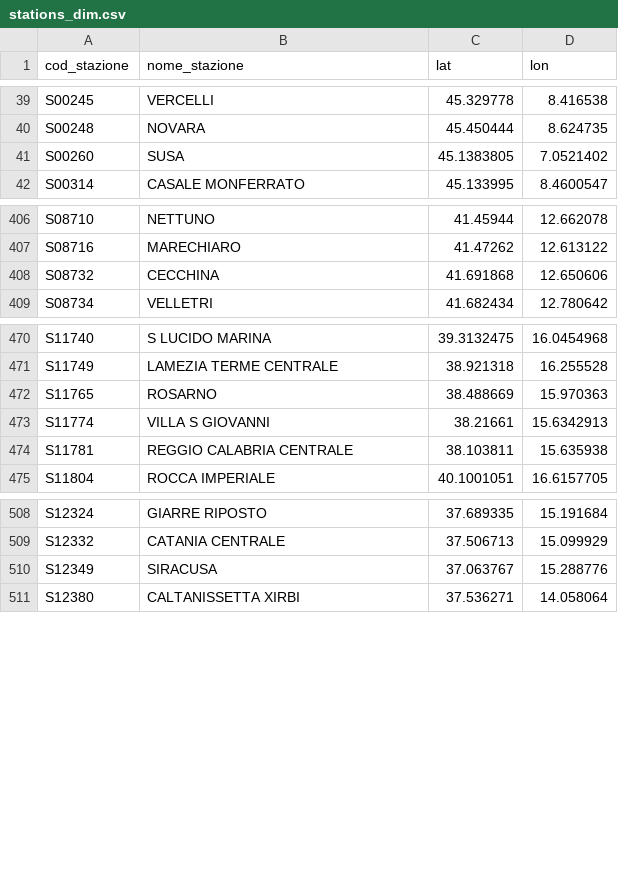
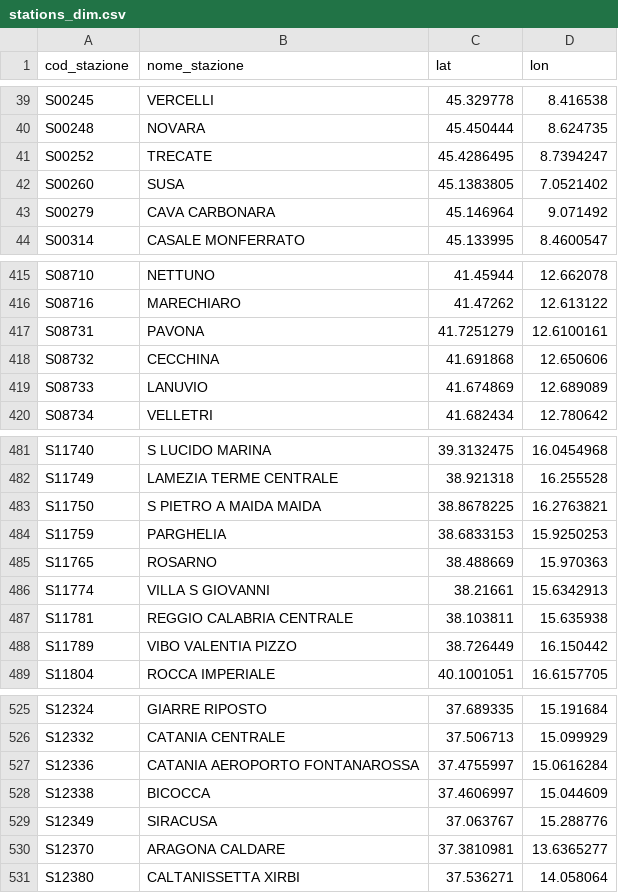
Before and after one commit to DrElegantia/trainstats-dashboard, a CSV file: data/gold/stations_dim.csv, drawn as a sheet; only a part is shown, gaps mark what is left out; the diff covers the shown part only.

```diff
--- a/data/gold/stations_dim.csv
+++ b/data/gold/stations_dim.csv
@@ -40,3 +40,5 @@ S00245,VERCELLI,45.329778,8.416538
 S00248,NOVARA,45.450444,8.624735
+S00252,TRECATE,45.4286495,8.7394247
 S00260,SUSA,45.1383805,7.0521402
+S00279,CAVA CARBONARA,45.146964,9.071492
 S00314,CASALE MONFERRATO,45.133995,8.4600547
@@ -407,3 +416,5 @@ S08710,NETTUNO,41.45944,12.662078
 S08716,MARECHIARO,41.47262,12.613122
+S08731,PAVONA,41.7251279,12.6100161
 S08732,CECCHINA,41.691868,12.650606
+S08733,LANUVIO,41.674869,12.689089
 S08734,VELLETRI,41.682434,12.780642
@@ -471,2 +482,4 @@ S11740,S LUCIDO MARINA,39.3132475,16.0454968
 S11749,LAMEZIA TERME CENTRALE,38.921318,16.255528
+S11750,S PIETRO A MAIDA MAIDA,38.8678225,16.2763821
+S11759,PARGHELIA,38.6833153,15.9250253
 S11765,ROSARNO,38.488669,15.970363
@@ -474,2 +487,3 @@ S11774,VILLA S GIOVANNI,38.21661,15.6342913
 S11781,REGGIO CALABRIA CENTRALE,38.103811,15.635938
+S11789,VIBO VALENTIA PIZZO,38.726449,16.150442
 S11804,ROCCA IMPERIALE,40.1001051,16.6157705
@@ -509,3 +526,6 @@ S12324,GIARRE RIPOSTO,37.689335,15.191684
 S12332,CATANIA CENTRALE,37.506713,15.099929
+S12336,CATANIA AEROPORTO FONTANAROSSA,37.4755997,15.0616284
+S12338,BICOCCA,37.4606997,15.044609
 S12349,SIRACUSA,37.063767,15.288776
+S12370,ARAGONA CALDARE,37.3810981,13.6365277
 S12380,CALTANISSETTA XIRBI,37.536271,14.058064
```
Also changed, not shown: 9 added rows, 2 removed rows and 1 moved row elsewhere in this file, data/gold/copertura_categoria.csv, 16 other files.
